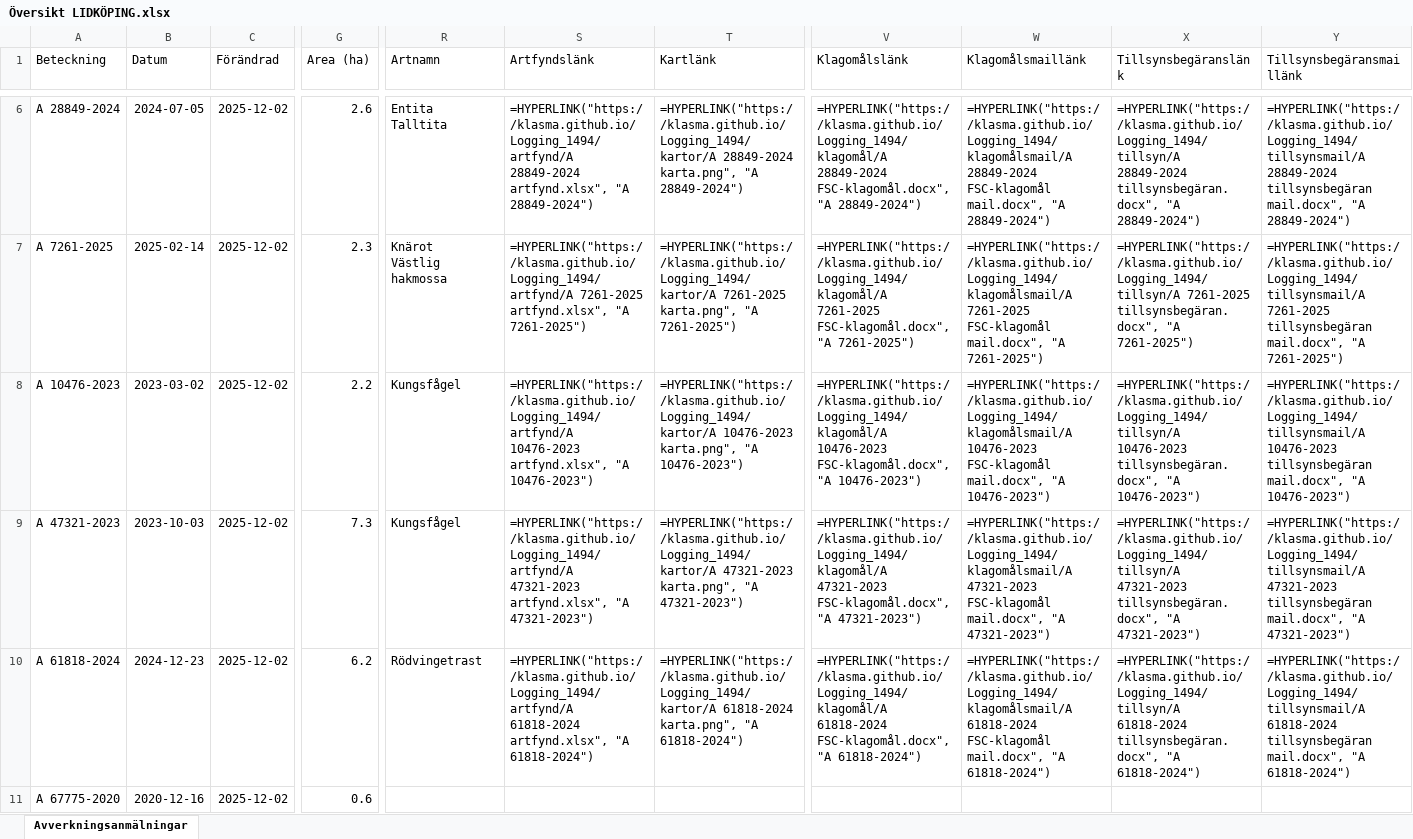
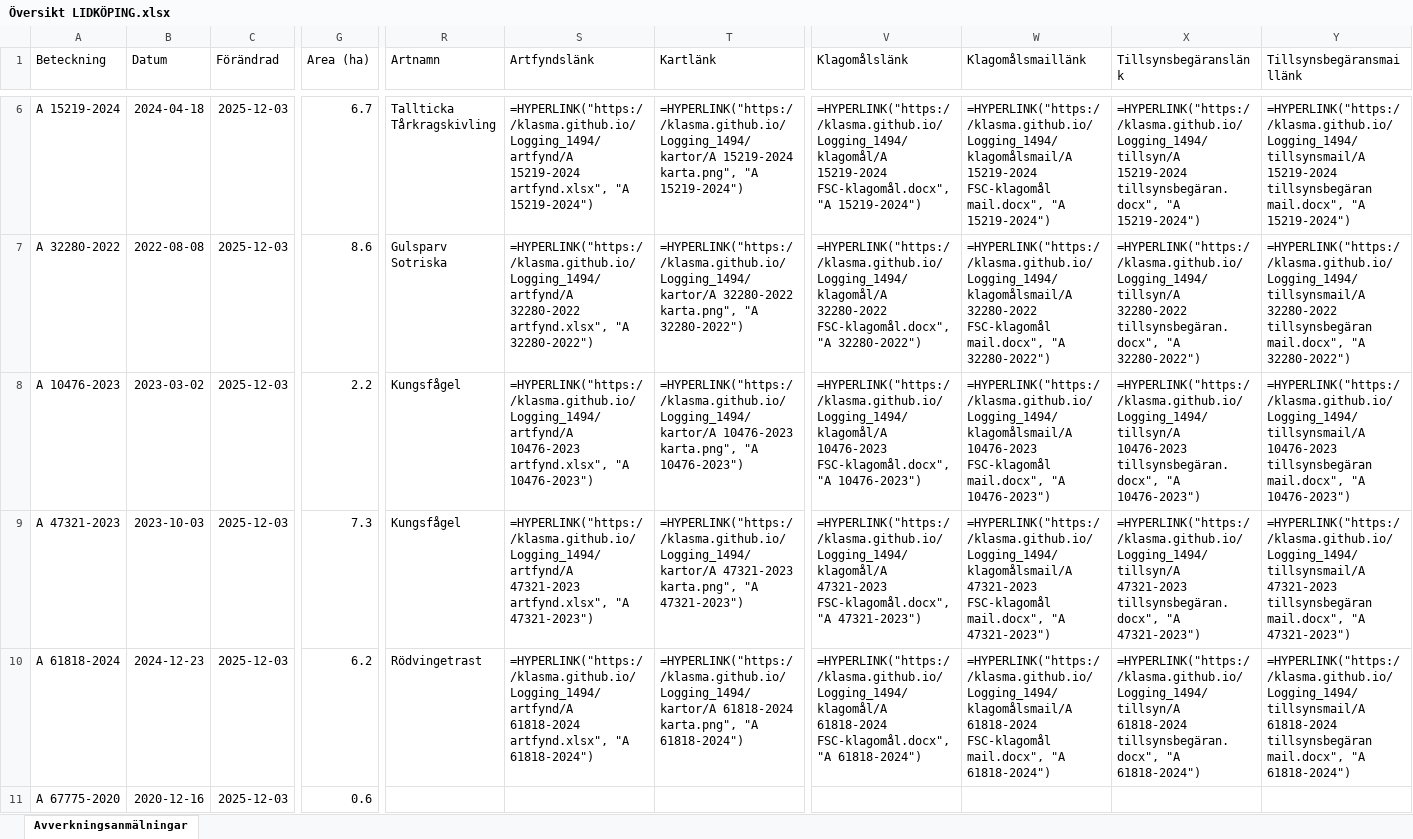
Before and after one commit to klasma/Logging_1494, an Excel workbook: Översikt LIDKÖPING.xlsx, sheet Avverkningsanmälningar, drawn as a sheet; only a part is shown, gaps mark what is left out; values as stored, in another font and other column widths than the file's, no borders; formulas without a stored value are shown as written; ↵ is a line break in a cell; the diff covers the shown part only; the diff names each change by its address in the sheet, - before the commit and + after, or states it on an @@ line.

```diff
--- a/Översikt LIDKÖPING.xlsx (sheet Avverkningsanmälningar)
+++ b/Översikt LIDKÖPING.xlsx (sheet Avverkningsanmälningar)
-A6 (Beteckning): A 28849-2024
+A6 (Beteckning): A 15219-2024
-B6 (Datum): 2024-07-05
+B6 (Datum): 2024-04-18
-C6:C11 (Förändrad): 2025-12-02
+C6:C11 (Förändrad): 2025-12-03
-G6 (Area (ha)): 2.6
+G6 (Area (ha)): 6.7
-R6 (Artnamn): Entita ↵ Talltita
+R6 (Artnamn): Tallticka ↵ Tårkragskivling
-S6 (Artfyndslänk): =HYPERLINK("https://klasma.github.io/Logging_1494/artfynd/A 28849-2024 artfynd.xlsx", "A 28849-2024")
+S6 (Artfyndslänk): =HYPERLINK("https://klasma.github.io/Logging_1494/artfynd/A 15219-2024 artfynd.xlsx", "A 15219-2024")
-T6 (Kartlänk): =HYPERLINK("https://klasma.github.io/Logging_1494/kartor/A 28849-2024 karta.png", "A 28849-2024")
+T6 (Kartlänk): =HYPERLINK("https://klasma.github.io/Logging_1494/kartor/A 15219-2024 karta.png", "A 15219-2024")
-V6 (Klagomålslänk): =HYPERLINK("https://klasma.github.io/Logging_1494/klagomål/A 28849-2024 FSC-klagomål.docx", "A 28849-2024")
+V6 (Klagomålslänk): =HYPERLINK("https://klasma.github.io/Logging_1494/klagomål/A 15219-2024 FSC-klagomål.docx", "A 15219-2024")
-W6 (Klagomålsmaillänk): =HYPERLINK("https://klasma.github.io/Logging_1494/klagomålsmail/A 28849-2024 FSC-klagomål mail.docx", "A 28849-2024")
+W6 (Klagomålsmaillänk): =HYPERLINK("https://klasma.github.io/Logging_1494/klagomålsmail/A 15219-2024 FSC-klagomål mail.docx", "A 15219-2024")
-X6 (Tillsynsbegäranslänk): =HYPERLINK("https://klasma.github.io/Logging_1494/tillsyn/A 28849-2024 tillsynsbegäran.docx", "A 28849-2024")
+X6 (Tillsynsbegäranslänk): =HYPERLINK("https://klasma.github.io/Logging_1494/tillsyn/A 15219-2024 tillsynsbegäran.docx", "A 15219-2024")
-Y6 (Tillsynsbegäransmaillänk): =HYPERLINK("https://klasma.github.io/Logging_1494/tillsynsmail/A 28849-2024 tillsynsbegäran mail.docx", "A 28849-2024")
+Y6 (Tillsynsbegäransmaillänk): =HYPERLINK("https://klasma.github.io/Logging_1494/tillsynsmail/A 15219-2024 tillsynsbegäran mail.docx", "A 15219-2024")
-A7 (Beteckning): A 7261-2025
+A7 (Beteckning): A 32280-2022
-B7 (Datum): 2025-02-14
+B7 (Datum): 2022-08-08
-G7 (Area (ha)): 2.3
+G7 (Area (ha)): 8.6
-R7 (Artnamn): Knärot ↵ Västlig hakmossa
+R7 (Artnamn): Gulsparv ↵ Sotriska
-S7 (Artfyndslänk): =HYPERLINK("https://klasma.github.io/Logging_1494/artfynd/A 7261-2025 artfynd.xlsx", "A 7261-2025")
+S7 (Artfyndslänk): =HYPERLINK("https://klasma.github.io/Logging_1494/artfynd/A 32280-2022 artfynd.xlsx", "A 32280-2022")
-T7 (Kartlänk): =HYPERLINK("https://klasma.github.io/Logging_1494/kartor/A 7261-2025 karta.png", "A 7261-2025")
+T7 (Kartlänk): =HYPERLINK("https://klasma.github.io/Logging_1494/kartor/A 32280-2022 karta.png", "A 32280-2022")
-V7 (Klagomålslänk): =HYPERLINK("https://klasma.github.io/Logging_1494/klagomål/A 7261-2025 FSC-klagomål.docx", "A 7261-2025")
+V7 (Klagomålslänk): =HYPERLINK("https://klasma.github.io/Logging_1494/klagomål/A 32280-2022 FSC-klagomål.docx", "A 32280-2022")
-W7 (Klagomålsmaillänk): =HYPERLINK("https://klasma.github.io/Logging_1494/klagomålsmail/A 7261-2025 FSC-klagomål mail.docx", "A 7261-2025")
+W7 (Klagomålsmaillänk): =HYPERLINK("https://klasma.github.io/Logging_1494/klagomålsmail/A 32280-2022 FSC-klagomål mail.docx", "A 32280-2022")
-X7 (Tillsynsbegäranslänk): =HYPERLINK("https://klasma.github.io/Logging_1494/tillsyn/A 7261-2025 tillsynsbegäran.docx", "A 7261-2025")
+X7 (Tillsynsbegäranslänk): =HYPERLINK("https://klasma.github.io/Logging_1494/tillsyn/A 32280-2022 tillsynsbegäran.docx", "A 32280-2022")
-Y7 (Tillsynsbegäransmaillänk): =HYPERLINK("https://klasma.github.io/Logging_1494/tillsynsmail/A 7261-2025 tillsynsbegäran mail.docx", "A 7261-2025")
+Y7 (Tillsynsbegäransmaillänk): =HYPERLINK("https://klasma.github.io/Logging_1494/tillsynsmail/A 32280-2022 tillsynsbegäran mail.docx", "A 32280-2022")
```
Also changed, not shown: 915 edited cells elsewhere in this sheet, artfynd/A 10476-2023 artfynd.xlsx, artfynd/A 15219-2024 artfynd.xlsx, 50 other files.
